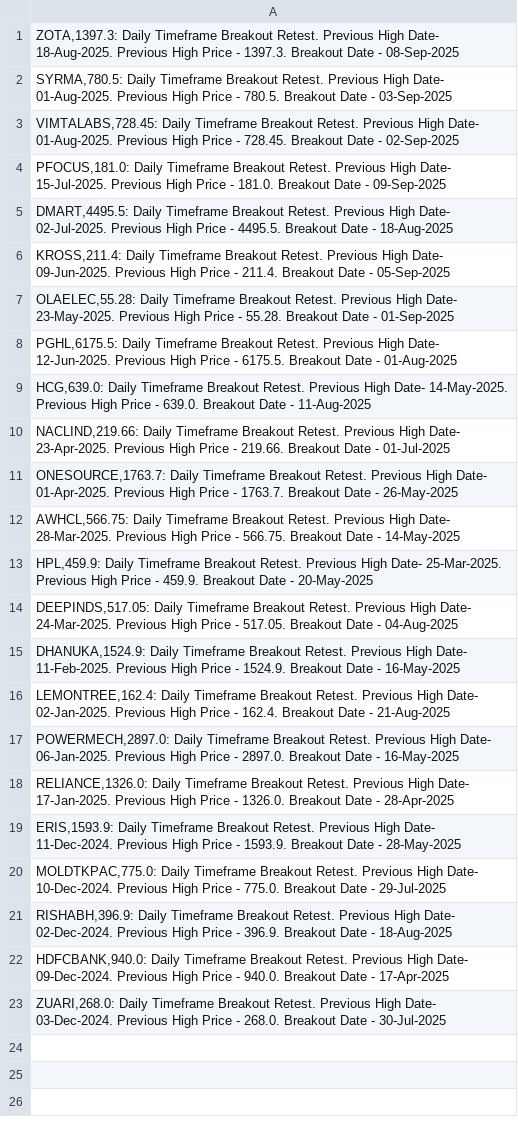
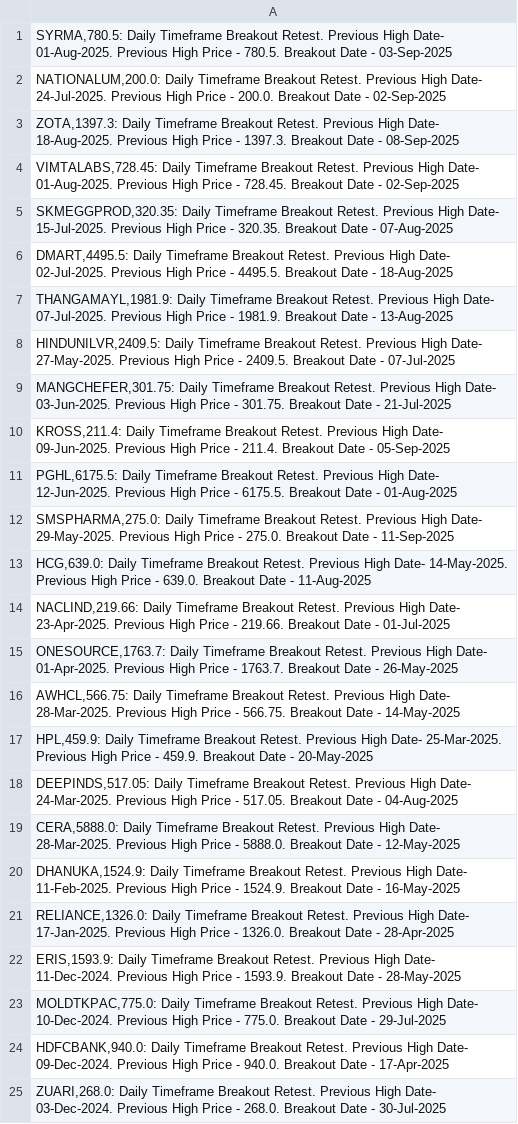
Before and after one commit to vibats/Daily_Notification_Data, a CSV file: Email_Notification_Data/Daily_Timeframe_Breakout_Retest.csv, drawn as a sheet.

```diff
--- a/Email_Notification_Data/Daily_Timeframe_Breakout_Retest.csv
+++ b/Email_Notification_Data/Daily_Timeframe_Breakout_Retest.csv
@@ -1,9 +1,13 @@
+"SYRMA,780.5: Daily Timeframe Breakout Retest. Previous High Date- 01-Aug-2025. Previous High Price - 780.5. Breakout Date - 03-Sep-2025"
+"NATIONALUM,200.0: Daily Timeframe Breakout Retest. Previous High Date- 24-Jul-2025. Previous High Price - 200.0. Breakout Date - 02-Sep-2025"
 "ZOTA,1397.3: Daily Timeframe Breakout Retest. Previous High Date- 18-Aug-2025. Previous High Price - 1397.3. Breakout Date - 08-Sep-2025"
-"SYRMA,780.5: Daily Timeframe Breakout Retest. Previous High Date- 01-Aug-2025. Previous High Price - 780.5. Breakout Date - 03-Sep-2025"
 "VIMTALABS,728.45: Daily Timeframe Breakout Retest. Previous High Date- 01-Aug-2025. Previous High Price - 728.45. Breakout Date - 02-Sep-2025"
-"PFOCUS,181.0: Daily Timeframe Breakout Retest. Previous High Date- 15-Jul-2025. Previous High Price - 181.0. Breakout Date - 09-Sep-2025"
+"SKMEGGPROD,320.35: Daily Timeframe Breakout Retest. Previous High Date- 15-Jul-2025. Previous High Price - 320.35. Breakout Date - 07-Aug-2025"
 "DMART,4495.5: Daily Timeframe Breakout Retest. Previous High Date- 02-Jul-2025. Previous High Price - 4495.5. Breakout Date - 18-Aug-2025"
+"THANGAMAYL,1981.9: Daily Timeframe Breakout Retest. Previous High Date- 07-Jul-2025. Previous High Price - 1981.9. Breakout Date - 13-Aug-2025"
+"HINDUNILVR,2409.5: Daily Timeframe Breakout Retest. Previous High Date- 27-May-2025. Previous High Price - 2409.5. Breakout Date - 07-Jul-2025"
+"MANGCHEFER,301.75: Daily Timeframe Breakout Retest. Previous High Date- 03-Jun-2025. Previous High Price - 301.75. Breakout Date - 21-Jul-2025"
 "KROSS,211.4: Daily Timeframe Breakout Retest. Previous High Date- 09-Jun-2025. Previous High Price - 211.4. Breakout Date - 05-Sep-2025"
-"OLAELEC,55.28: Daily Timeframe Breakout Retest. Previous High Date- 23-May-2025. Previous High Price - 55.28. Breakout Date - 01-Sep-2025"
 "PGHL,6175.5: Daily Timeframe Breakout Retest. Previous High Date- 12-Jun-2025. Previous High Price - 6175.5. Breakout Date - 01-Aug-2025"
+"SMSPHARMA,275.0: Daily Timeframe Breakout Retest. Previous High Date- 29-May-2025. Previous High Price - 275.0. Breakout Date - 11-Sep-2025"
 "HCG,639.0: Daily Timeframe Breakout Retest. Previous High Date- 14-May-2025. Previous High Price - 639.0. Breakout Date - 11-Aug-2025"
@@ -14,5 +18,4 @@
 "DEEPINDS,517.05: Daily Timeframe Breakout Retest. Previous High Date- 24-Mar-2025. Previous High Price - 517.05. Breakout Date - 04-Aug-2025"
+"CERA,5888.0: Daily Timeframe Breakout Retest. Previous High Date- 28-Mar-2025. Previous High Price - 5888.0. Breakout Date - 12-May-2025"
 "DHANUKA,1524.9: Daily Timeframe Breakout Retest. Previous High Date- 11-Feb-2025. Previous High Price - 1524.9. Breakout Date - 16-May-2025"
-"LEMONTREE,162.4: Daily Timeframe Breakout Retest. Previous High Date- 02-Jan-2025. Previous High Price - 162.4. Breakout Date - 21-Aug-2025"
-"POWERMECH,2897.0: Daily Timeframe Breakout Retest. Previous High Date- 06-Jan-2025. Previous High Price - 2897.0. Breakout Date - 16-May-2025"
 "RELIANCE,1326.0: Daily Timeframe Breakout Retest. Previous High Date- 17-Jan-2025. Previous High Price - 1326.0. Breakout Date - 28-Apr-2025"
@@ -20,3 +23,2 @@
 "MOLDTKPAC,775.0: Daily Timeframe Breakout Retest. Previous High Date- 10-Dec-2024. Previous High Price - 775.0. Breakout Date - 29-Jul-2025"
-"RISHABH,396.9: Daily Timeframe Breakout Retest. Previous High Date- 02-Dec-2024. Previous High Price - 396.9. Breakout Date - 18-Aug-2025"
 "HDFCBANK,940.0: Daily Timeframe Breakout Retest. Previous High Date- 09-Dec-2024. Previous High Price - 940.0. Breakout Date - 17-Apr-2025"
```
Also changed, not shown: Email_Notification_Data/Daily_TimeFrame_Horizontal_Support.csv, Email_Notification_Data/Daily_TimeFrame_Horizontal_Support_30_Days.csv, 2 other files.
